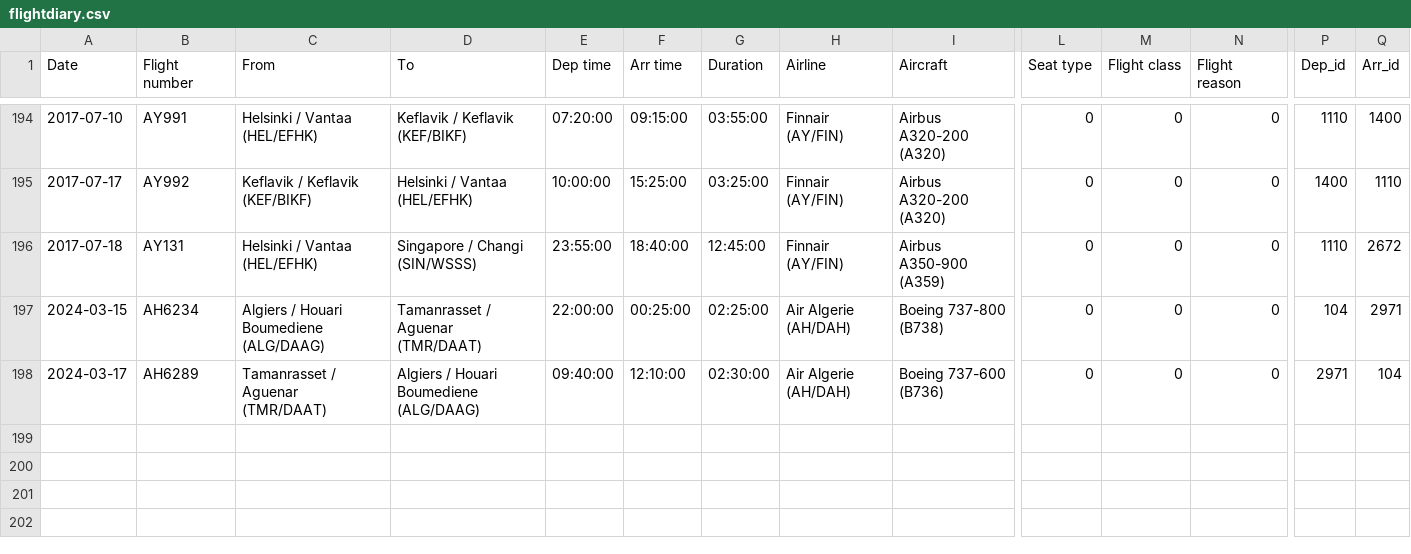
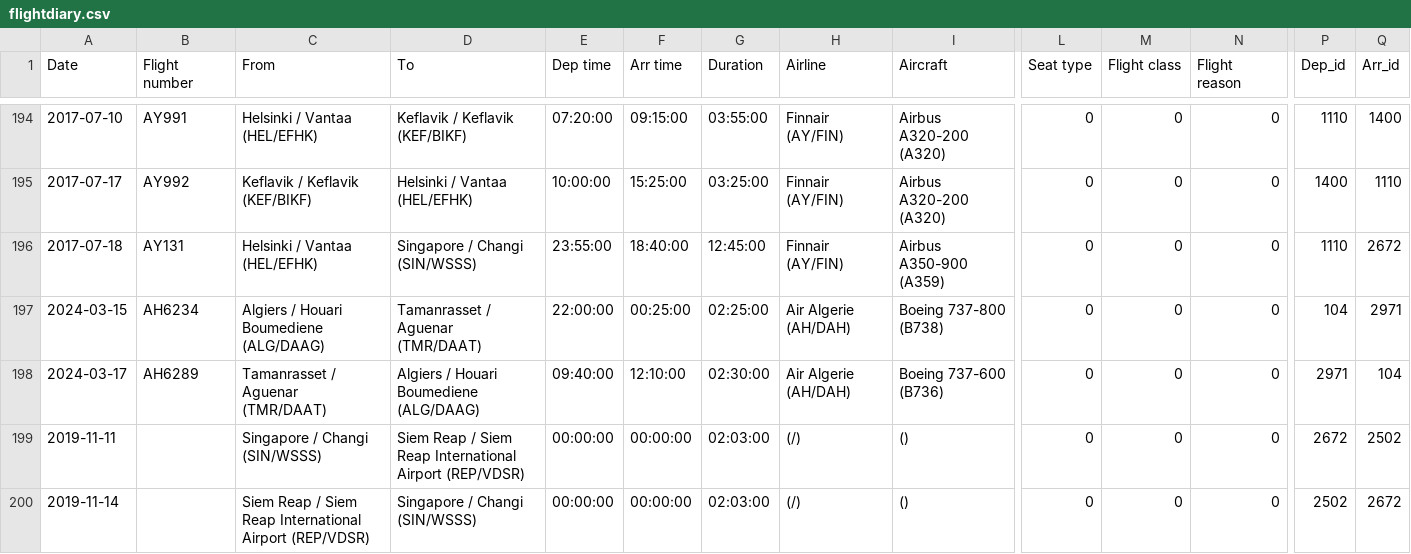
Before and after one commit to xuanx1/worldOyster, a CSV file: flightdiary.csv, drawn as a sheet; only a part is shown, gaps mark what is left out; rows hold the shown columns only; the diff names each change by its address in the sheet, - before the commit and + after, or states it on an @@ line.

Commit message:
added siem reap

```diff
--- a/flightdiary.csv
+++ b/flightdiary.csv
+row 199: 2019-11-11 |  | Singapore / Changi (SIN/WSSS) | Siem Reap / Siem Reap International Airport (REP/VDSR) | 00:00:00 | 00:00:00 | 02:03:00 | (/) | () | 0 | 0 | 0 | 2672 | 2502
+row 200: 2019-11-14 |  | Siem Reap / Siem Reap International Airport (REP/VDSR) | Singapore / Changi (SIN/WSSS) | 00:00:00 | 00:00:00 | 02:03:00 | (/) | () | 0 | 0 | 0 | 2502 | 2672
```
Also changed, not shown: land-journey.csv, 2 other files.
